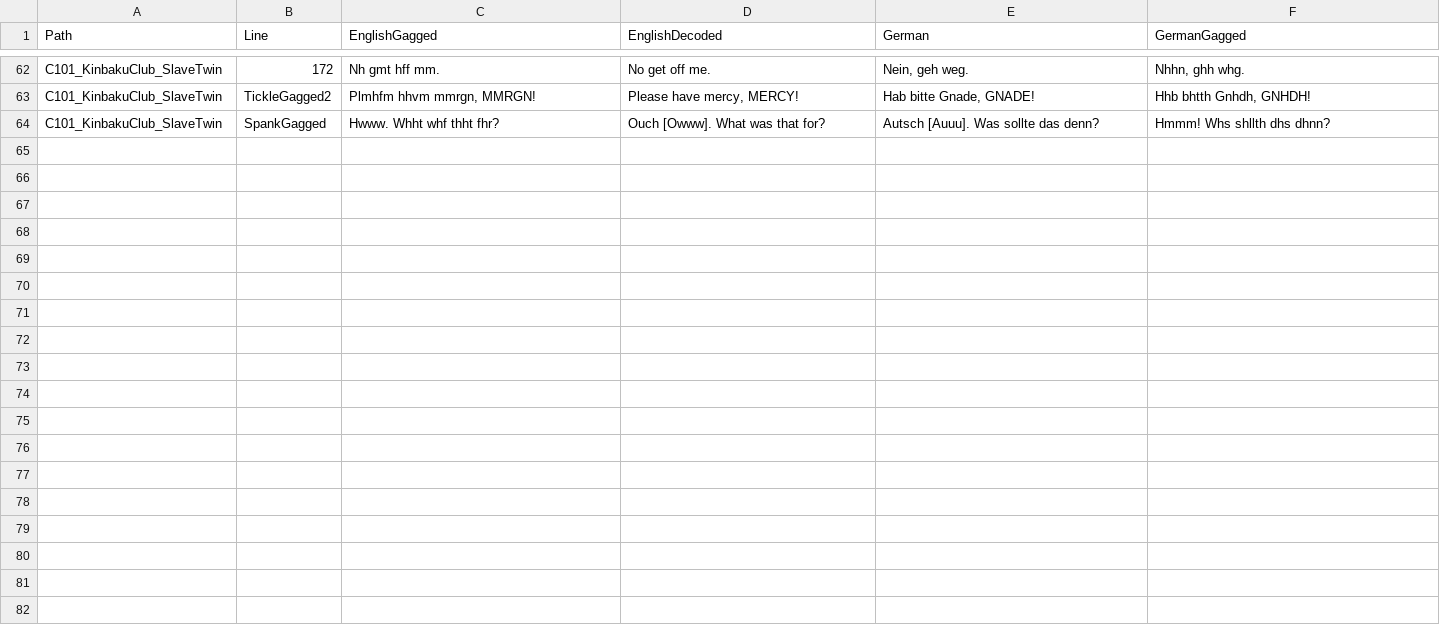
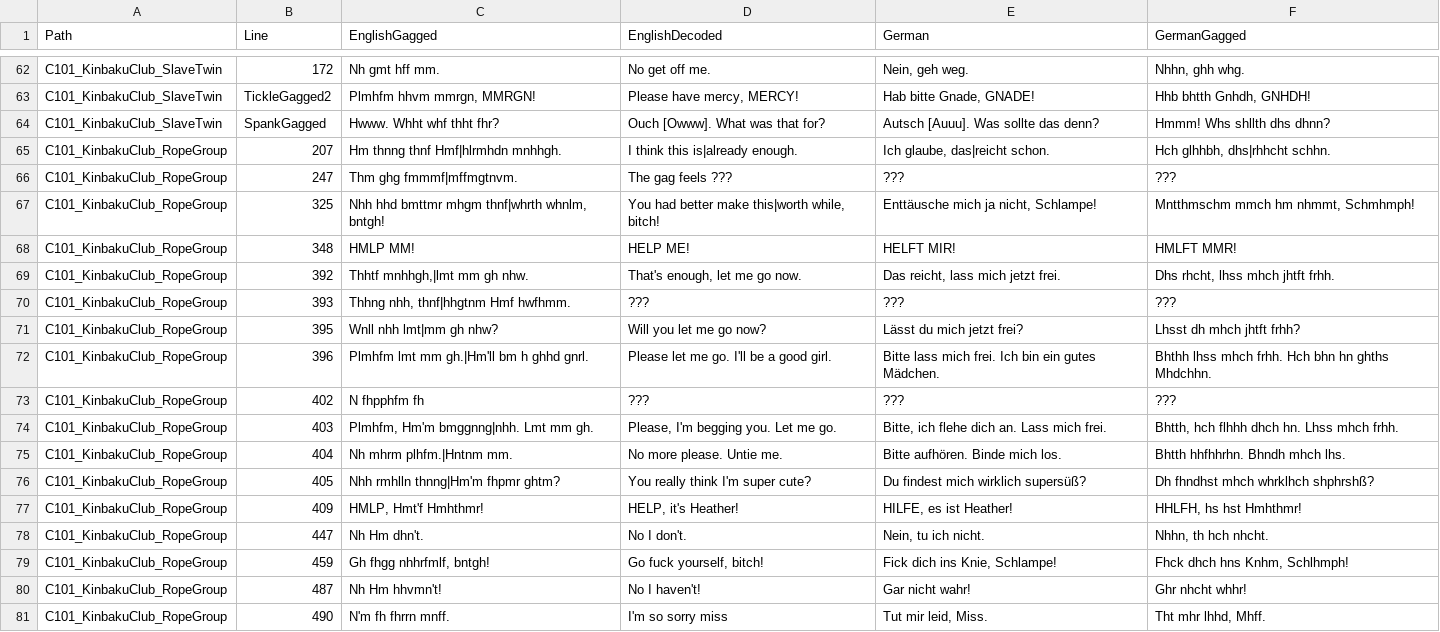
Before and after one commit to adokilume/Bondage-College, a CSV file: _Translation/DE/GagTalk.csv, drawn as a sheet; only a part is shown, gaps mark what is left out.

Commit message:
German Kinbaku Club: RopeGroup

```diff
--- a/_Translation/DE/GagTalk.csv
+++ b/_Translation/DE/GagTalk.csv
@@ -64 +64,18 @@ C101_KinbakuClub_SlaveTwin,TickleGagged2,"Plmhfm hhvm mmrgn, MMRGN!","Please hav
 C101_KinbakuClub_SlaveTwin,SpankGagged,Hwww. Whht whf thht fhr?,Ouch [Owww]. What was that for?,Autsch [Auuu]. Was sollte das denn?,"Hmmm! Whs shllth dhs dhnn?"
+C101_KinbakuClub_RopeGroup,207,Hm thnng thnf Hmf|hlrmhdn mnhhgh.,I think this is|already enough.,"Ich glaube, das|reicht schon.","Hch glhhbh, dhs|rhhcht schhn."
+C101_KinbakuClub_RopeGroup,247,Thm ghg fmmmf|mffmgtnvm.,The gag feels ???,???,???
+C101_KinbakuClub_RopeGroup,325,"Nhh hhd bmttmr mhgm thnf|whrth whnlm, bntgh!","You had better make this|worth while, bitch!","Enttäusche mich ja nicht, Schlampe!","Mntthmschm mmch hm nhmmt, Schmhmph!"
+C101_KinbakuClub_RopeGroup,348,HMLP MM!,HELP ME!,HELFT MIR!,HMLFT MMR!
+C101_KinbakuClub_RopeGroup,392,"Thhtf mnhhgh,|lmt mm gh nhw.","That's enough, let me go now.","Das reicht, lass mich jetzt frei.","Dhs rhcht, lhss mhch jhtft frhh."
+C101_KinbakuClub_RopeGroup,393,"Thhng nhh, thnf|hhgtnm Hmf hwfhmm.",???,???,???
+C101_KinbakuClub_RopeGroup,395,Wnll nhh lmt|mm gh nhw?,Will you let me go now?,Lässt du mich jetzt frei?,Lhsst dh mhch jhtft frhh?
+C101_KinbakuClub_RopeGroup,396,Plmhfm lmt mm gh.|Hm'll bm h ghhd gnrl.,Please let me go. I'll be a good girl.,Bitte lass mich frei. Ich bin ein gutes Mädchen.,Bhthh lhss mhch frhh. Hch bhn hn ghths Mhdchhn.
+C101_KinbakuClub_RopeGroup,402,N fhpphfm fh,???,???,???
+C101_KinbakuClub_RopeGroup,403,"Plmhfm, Hm'm bmggnng|nhh. Lmt mm gh.","Please, I'm begging you. Let me go.","Bitte, ich flehe dich an. Lass mich frei.","Bhtth, hch flhhh dhch hn. Lhss mhch frhh."
+C101_KinbakuClub_RopeGroup,404,Nh mhrm plhfm.|Hntnm mm.,No more please. Untie me.,Bitte aufhören. Binde mich los.,Bhtth hhfhhrhn. Bhndh mhch lhs.
+C101_KinbakuClub_RopeGroup,405,Nhh rmhlln thnng|Hm'm fhpmr ghtm?,You really think I'm super cute?,Du findest mich wirklich supersüß?,Dh fhndhst mhch whrklhch shphrshß?
+C101_KinbakuClub_RopeGroup,409,"HMLP, Hmt'f Hmhthmr!","HELP, it's Heather!","HILFE, es ist Heather!","HHLFH, hs hst Hmhthmr!"
+C101_KinbakuClub_RopeGroup,447,Nh Hm dhn't.,No I don't.,"Nein, tu ich nicht.","Nhhn, th hch nhcht."
+C101_KinbakuClub_RopeGroup,459,"Gh fhgg nhhrfmlf, bntgh!","Go fuck yourself, bitch!","Fick dich ins Knie, Schlampe!","Fhck dhch hns Knhm, Schlhmph!"
+C101_KinbakuClub_RopeGroup,487,Nh Hm hhvmn't!,No I haven't!,Gar nicht wahr!,Ghr nhcht whhr!
+C101_KinbakuClub_RopeGroup,490,N'm fh fhrrn mnff.,I'm so sorry miss,"Tut mir leid, Miss.","Tht mhr lhhd, Mhff."
```
Also changed, not shown: C101_KinbakuClub/EricaBadEnd/Text_DE.csv, C101_KinbakuClub/JennaIntro/Stage_DE.csv, 3 other files.
